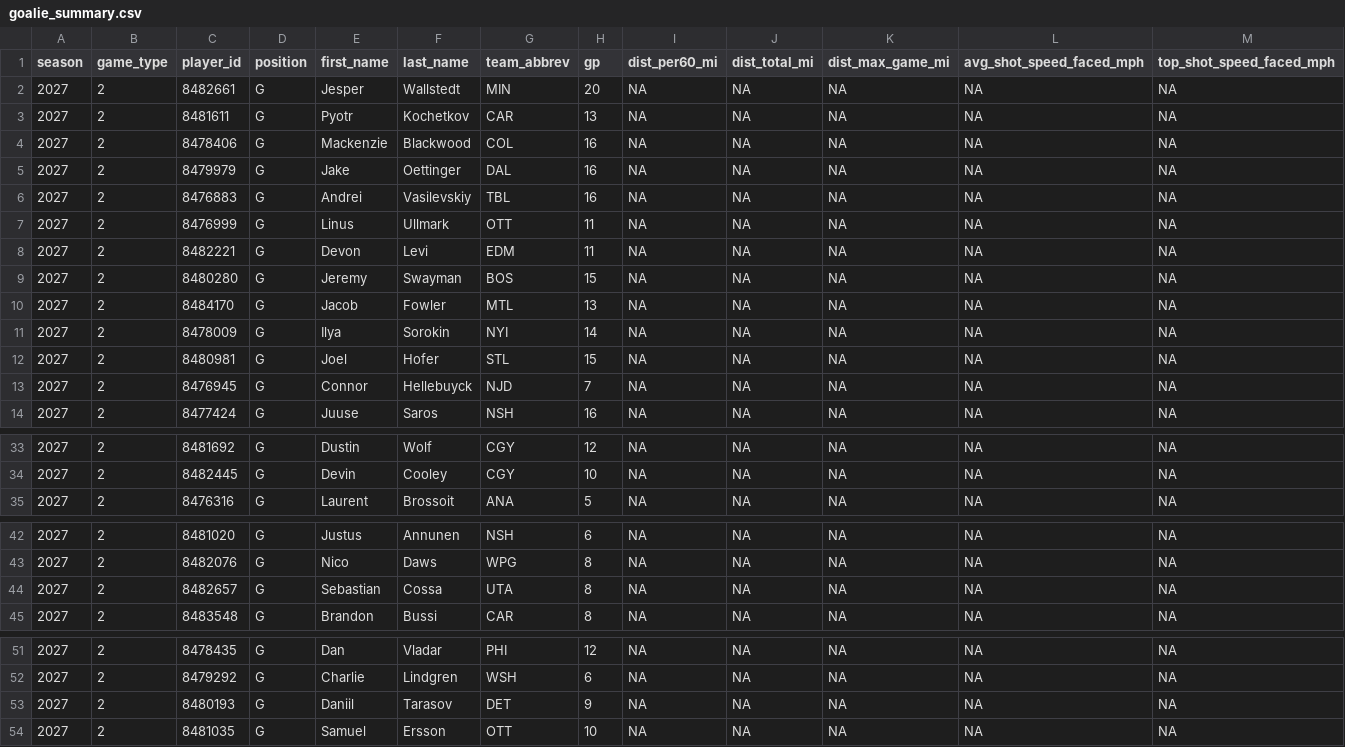
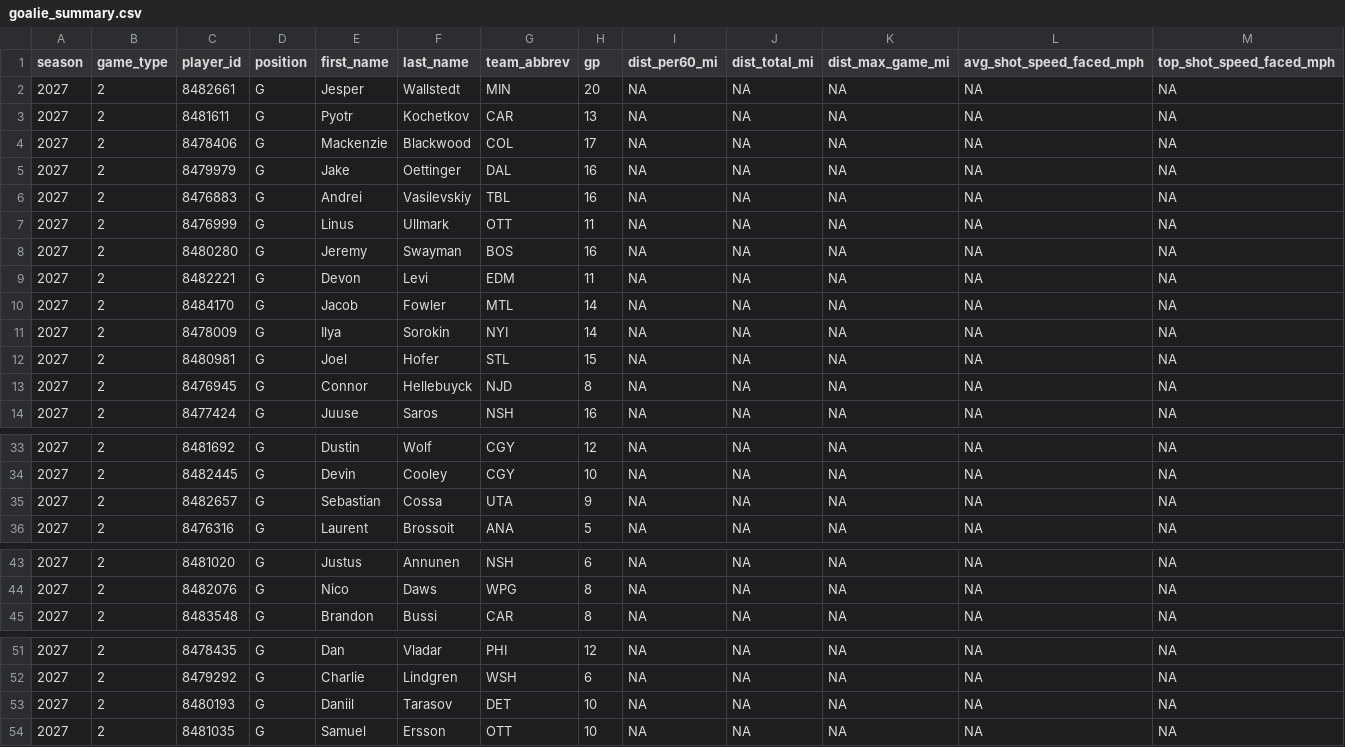
Before and after one commit to Crice1620/NHL_sim, a CSV file: data/edge/2026-27/goalie_summary.csv, drawn as a sheet; only a part is shown, gaps mark what is left out; removed rows and columns are numbered as before the commit, all else as after; rows hold the shown columns only; the diff names each change by its address in the sheet, - before the commit and + after, or states it on an @@ line.

Commit message:
update goalie_summary.csv — 2026-11-19 17:16 UTC

```diff
--- a/data/edge/2026-27/goalie_summary.csv
+++ b/data/edge/2026-27/goalie_summary.csv
-H4 (gp): 16
+H4 (gp): 17
+row 8: 2027 | 2 | 8480280 | G | Jeremy | Swayman | BOS | 16 | NA | NA | NA | NA | NA
-row 9: 2027 | 2 | 8480280 | G | Jeremy | Swayman | BOS | 15 | NA | NA | NA | NA | NA
-H10 (gp): 13
+H10 (gp): 14
-H13 (gp): 7
+H13 (gp): 8
+row 35: 2027 | 2 | 8482657 | G | Sebastian | Cossa | UTA | 9 | NA | NA | NA | NA | NA
-row 44: 2027 | 2 | 8482657 | G | Sebastian | Cossa | UTA | 8 | NA | NA | NA | NA | NA
-H53 (gp): 9
+H53 (gp): 10
```
